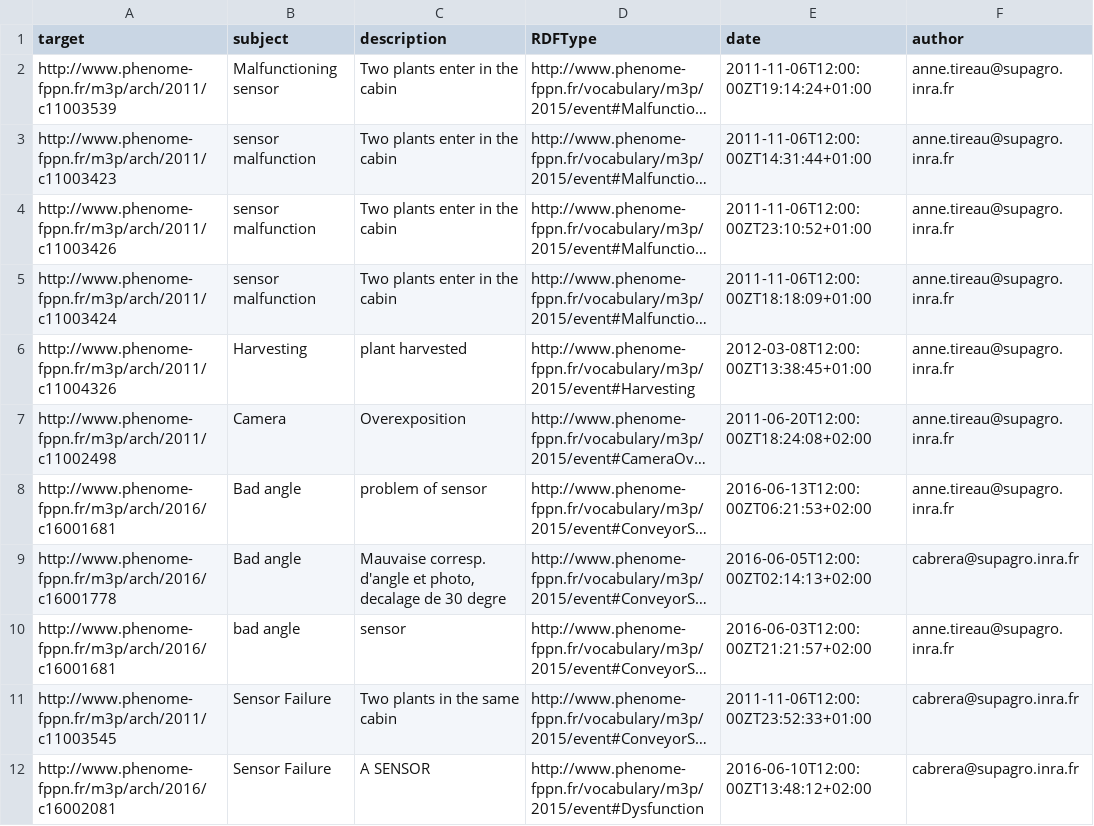
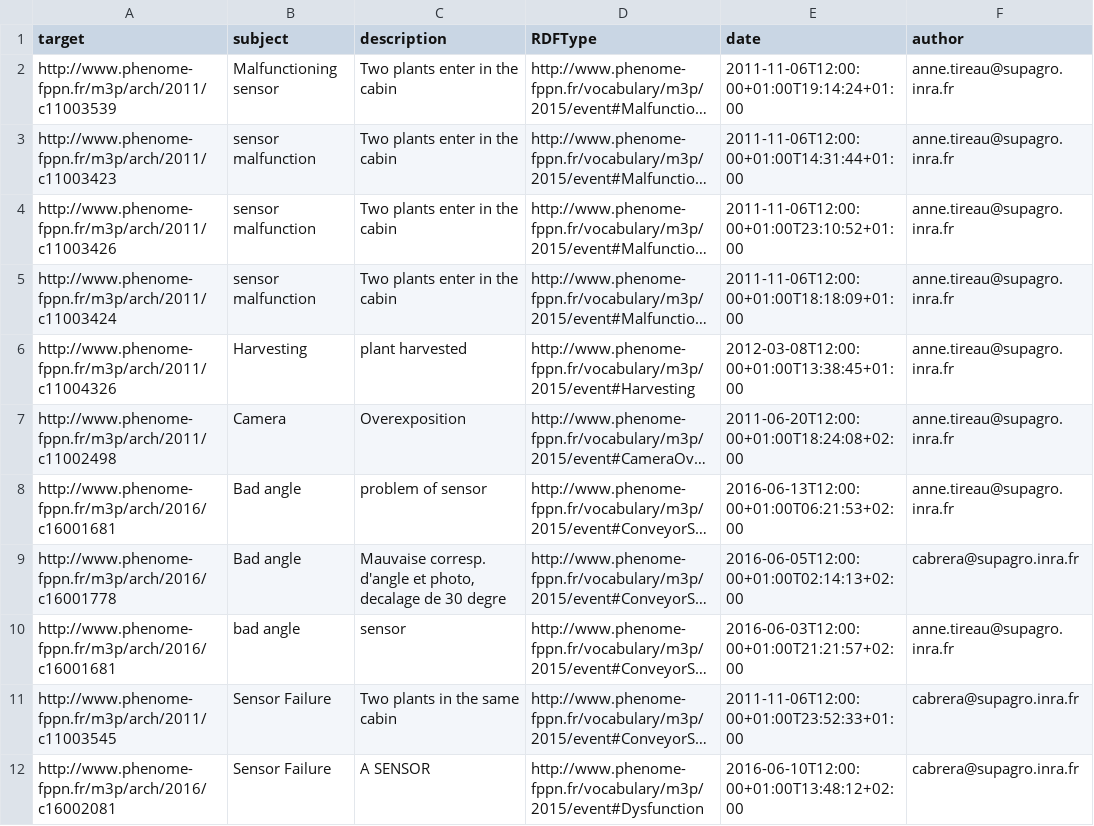
Before and after one commit to guilhemheinrich/CSVtoTurtle, a CSV file: toParse/csv/trouble_ARCH2017-03-30-toImport_parsed.csv, drawn as a sheet; only a part is shown; long unchanged cells end in …; the diff covers the shown part only; the diff names each change by its address in the sheet, - before the commit and + after, or states it on an @@ line.

```diff
--- a/toParse/csv/trouble_ARCH2017-03-30-toImport_parsed.csv
+++ b/toParse/csv/trouble_ARCH2017-03-30-toImport_parsed.csv
-E2 (date): 2011-11-06T12:00:00ZT19:14:24+01:00
+E2 (date): 2011-11-06T12:00:00+01:00T19:14:24+01:00
-E3 (date): 2011-11-06T12:00:00ZT14:31:44+01:00
+E3 (date): 2011-11-06T12:00:00+01:00T14:31:44+01:00
-E4 (date): 2011-11-06T12:00:00ZT23:10:52+01:00
+E4 (date): 2011-11-06T12:00:00+01:00T23:10:52+01:00
-E5 (date): 2011-11-06T12:00:00ZT18:18:09+01:00
+E5 (date): 2011-11-06T12:00:00+01:00T18:18:09+01:00
-E6 (date): 2012-03-08T12:00:00ZT13:38:45+01:00
+E6 (date): 2012-03-08T12:00:00+01:00T13:38:45+01:00
-E7 (date): 2011-06-20T12:00:00ZT18:24:08+02:00
+E7 (date): 2011-06-20T12:00:00+01:00T18:24:08+02:00
-E8 (date): 2016-06-13T12:00:00ZT06:21:53+02:00
+E8 (date): 2016-06-13T12:00:00+01:00T06:21:53+02:00
-E9 (date): 2016-06-05T12:00:00ZT02:14:13+02:00
+E9 (date): 2016-06-05T12:00:00+01:00T02:14:13+02:00
-E10 (date): 2016-06-03T12:00:00ZT21:21:57+02:00
+E10 (date): 2016-06-03T12:00:00+01:00T21:21:57+02:00
-E11 (date): 2011-11-06T12:00:00ZT23:52:33+01:00
+E11 (date): 2011-11-06T12:00:00+01:00T23:52:33+01:00
-E12 (date): 2016-06-10T12:00:00ZT13:48:12+02:00
+E12 (date): 2016-06-10T12:00:00+01:00T13:48:12+02:00
```
Also changed, not shown: 11 edited cells elsewhere in this file, toParse/csv/move_ARCH2017-03-30-toImport_parsed.csv, 6 other files.
